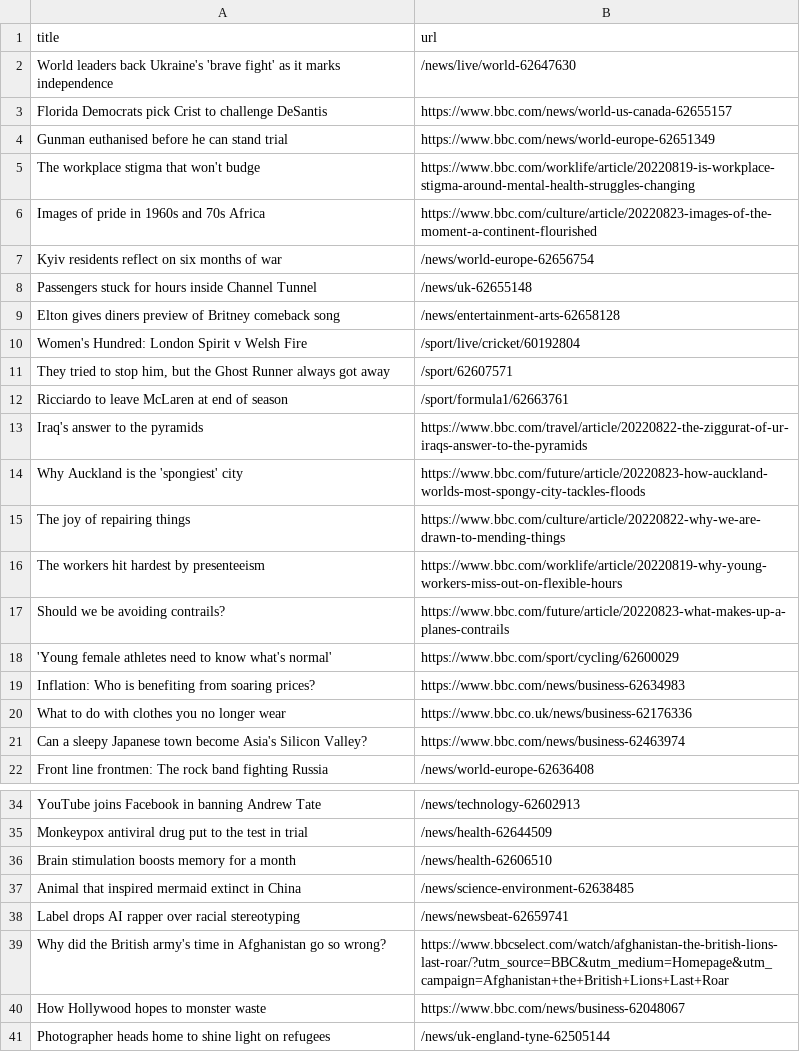
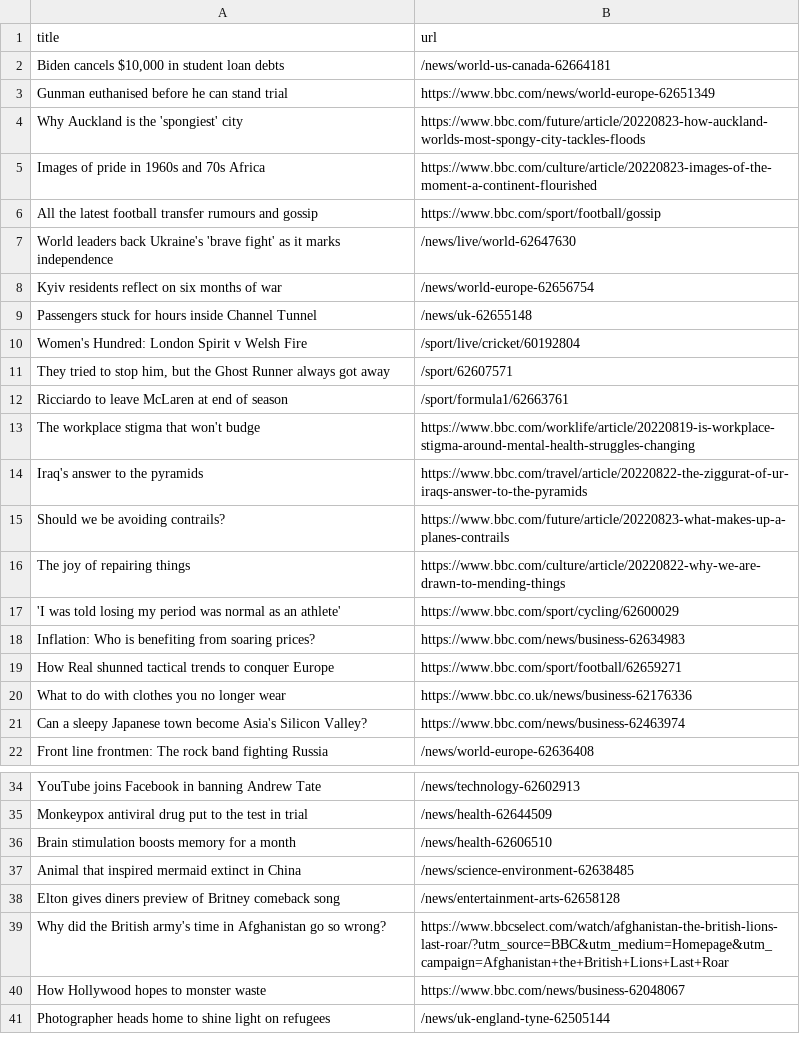
Before and after one commit to tengj98/automatic-scraper-bbc, a CSV file: bbc.csv, drawn as a sheet; only a part is shown, gaps mark what is left out.

```diff
--- a/bbc.csv
+++ b/bbc.csv
@@ -1,10 +1,10 @@
 title,url
+"Biden cancels $10,000 in student loan debts",/news/world-us-canada-62664181
+Gunman euthanised before he can stand trial,https://www.bbc.com/news/world-europe-62651349
+Why Auckland is the 'spongiest' city,https://www.bbc.com/future/article/20220823-how-auckland-worlds-most-spongy-city-tackles-floods
+Images of pride in 1960s and 70s Africa,https://www.bbc.com/culture/article/20220823-images-of-the-moment-a-continent-flourished
+All the latest football transfer rumours and gossip,https://www.bbc.com/sport/football/gossip
 World leaders back Ukraine's 'brave fight' as it marks independence,/news/live/world-62647630
-Florida Democrats pick Crist to challenge DeSantis,https://www.bbc.com/news/world-us-canada-62655157
-Gunman euthanised before he can stand trial,https://www.bbc.com/news/world-europe-62651349
-The workplace stigma that won't budge,https://www.bbc.com/worklife/article/20220819-is-workplace-stigma-around-mental-health-struggles-changing
-Images of pride in 1960s and 70s Africa,https://www.bbc.com/culture/article/20220823-images-of-the-moment-a-continent-flourished
 Kyiv residents reflect on six months of war,/news/world-europe-62656754
 Passengers stuck for hours inside Channel Tunnel,/news/uk-62655148
-Elton gives diners preview of Britney comeback song,/news/entertainment-arts-62658128
 Women's Hundred: London Spirit v Welsh Fire,/sport/live/cricket/60192804
@@ -12,9 +12,9 @@ Women's Hundred: London Spirit v Welsh Fire,/sport/live/cricket/60192804
 Ricciardo to leave McLaren at end of season,/sport/formula1/62663761
+The workplace stigma that won't budge,https://www.bbc.com/worklife/article/20220819-is-workplace-stigma-around-mental-health-struggles-changing
 Iraq's answer to the pyramids,https://www.bbc.com/travel/article/20220822-the-ziggurat-of-ur-iraqs-answer-to-the-pyramids
-Why Auckland is the 'spongiest' city,https://www.bbc.com/future/article/20220823-how-auckland-worlds-most-spongy-city-tackles-floods
+Should we be avoiding contrails?,https://www.bbc.com/future/article/20220823-what-makes-up-a-planes-contrails
 The joy of repairing things,https://www.bbc.com/culture/article/20220822-why-we-are-drawn-to-mending-things
-The workers hit hardest by presenteeism,https://www.bbc.com/worklife/article/20220819-why-young-workers-miss-out-on-flexible-hours
-Should we be avoiding contrails?,https://www.bbc.com/future/article/20220823-what-makes-up-a-planes-contrails
-'Young female athletes need to know what's normal',https://www.bbc.com/sport/cycling/62600029
+'I was told losing my period was normal as an athlete',https://www.bbc.com/sport/cycling/62600029
 Inflation: Who is benefiting from soaring prices?,https://www.bbc.com/news/business-62634983
+How Real shunned tactical trends to conquer Europe,https://www.bbc.com/sport/football/62659271
 What to do with clothes you no longer wear,https://www.bbc.co.uk/news/business-62176336
@@ -37,3 +37,3 @@ Brain stimulation boosts memory for a month,/news/health-62606510
 Animal that inspired mermaid extinct in China,/news/science-environment-62638485
-Label drops AI rapper over racial stereotyping,/news/newsbeat-62659741
+Elton gives diners preview of Britney comeback song,/news/entertainment-arts-62658128
 Why did the British army's time in Afghanistan go so wrong?,https://www.bbcselect.com/watch/afghanistan-the-british-lions-last-roar/?utm_source=BBC&utm_medium=Homepage&utm_campaign=Afghanistan+the+British+Lions+Last+Roar
```
